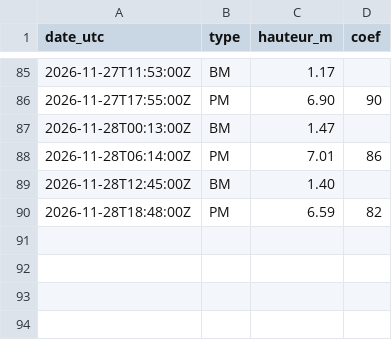
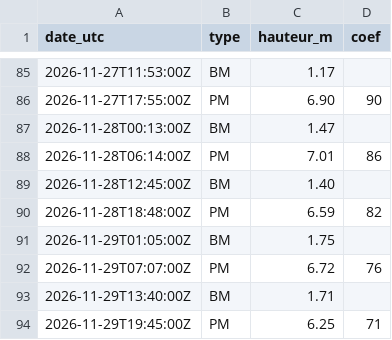
Before and after one commit to antreizh/hydraulne, a CSV file: data/maree-brest/predictions-shom.csv, drawn as a sheet; only a part is shown, gaps mark what is left out; the diff names each change by its address in the sheet, - before the commit and + after, or states it on an @@ line.

```diff
--- a/data/maree-brest/predictions-shom.csv
+++ b/data/maree-brest/predictions-shom.csv
+row 91: 2026-11-29T01:05:00Z | BM | 1.75
+row 92: 2026-11-29T07:07:00Z | PM | 6.72 | 76
+row 93: 2026-11-29T13:40:00Z | BM | 1.71
+row 94: 2026-11-29T19:45:00Z | PM | 6.25 | 71
```
Also changed, not shown: data/maree-brest/pleines-basses-mers.csv, data/meteo/2026-11.csv, 8 other files.
